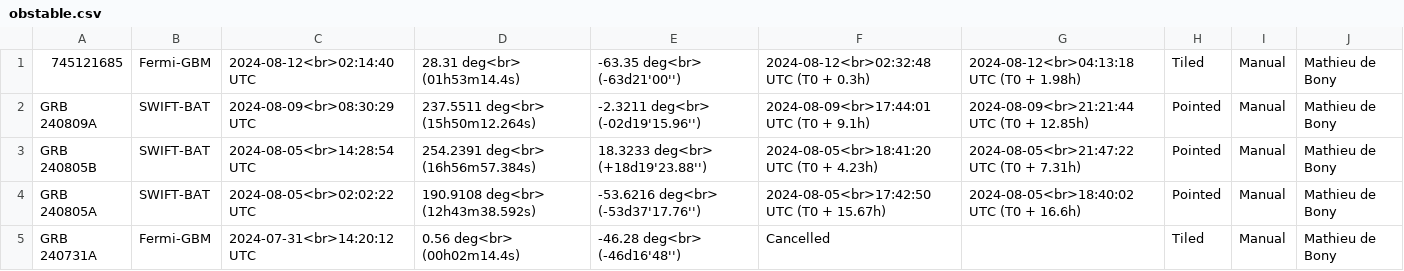
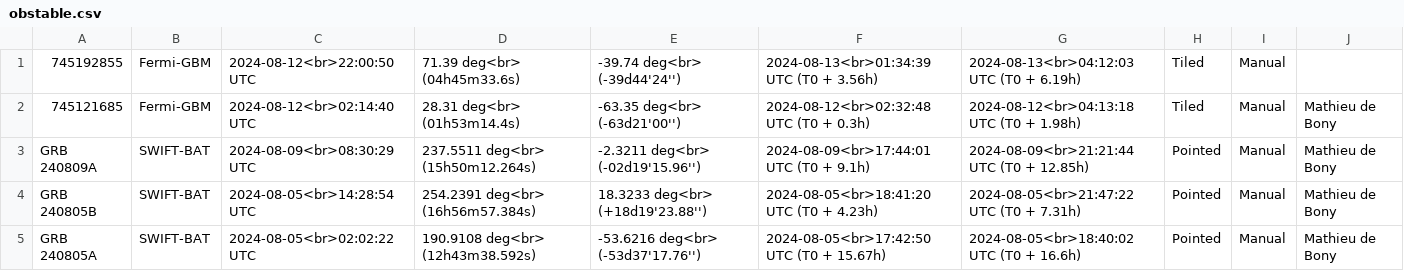
Before and after one commit to wxssym/grbhess.github.io, a CSV file: obstable.csv, drawn as a sheet; only a part is shown; the shorter side is filled out with more unchanged rows.

Commit message:
adding GRB: 745192855

```diff
--- a/obstable.csv
+++ b/obstable.csv
@@ -1 +1,2 @@
+745192855,Fermi-GBM,2024-08-12<br>22:00:50 UTC,71.39 deg<br> (04h45m33.6s),-39.74 deg<br> (-39d44'24''),2024-08-13<br>01:34:39 UTC (T0 + 3.56h),2024-08-13<br>04:12:03 UTC (T0 + 6.19h),Tiled,Manual,
 745121685,Fermi-GBM,2024-08-12<br>02:14:40 UTC,28.31 deg<br> (01h53m14.4s),-63.35 deg<br> (-63d21'00''),2024-08-12<br>02:32:48 UTC (T0 + 0.3h),2024-08-12<br>04:13:18 UTC (T0 + 1.98h),Tiled,Manual, Mathieu de Bony
```
